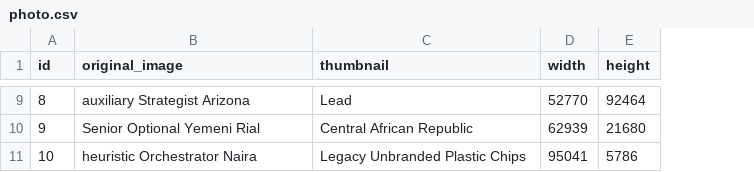
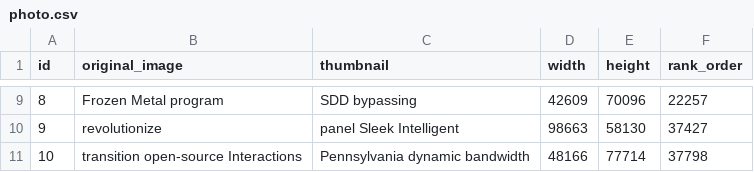
Before and after one commit to bit-star/rs, a CSV file: src/main/resources/config/liquibase/fake-data/photo.csv, drawn as a sheet; only a part is shown, gaps mark what is left out; the diff covers the shown part only; the diff names each change by its address in the sheet, - before the commit and + after, or states it on an @@ line.

```diff
--- a/src/main/resources/config/liquibase/fake-data/photo.csv
+++ b/src/main/resources/config/liquibase/fake-data/photo.csv
+column F (rank_order), rows 9-11: 22257 | 37427 | 37798
-B9 (original_image): auxiliary Strategist Arizona
+B9 (original_image): Frozen Metal program
-C9 (thumbnail): Lead
+C9 (thumbnail): SDD bypassing
-D9 (width): 52770
+D9 (width): 42609
-E9 (height): 92464
+E9 (height): 70096
-B10 (original_image): Senior Optional Yemeni Rial
+B10 (original_image): revolutionize
-C10 (thumbnail): Central African Republic
+C10 (thumbnail): panel Sleek Intelligent
-D10 (width): 62939
+D10 (width): 98663
-E10 (height): 21680
+E10 (height): 58130
-B11 (original_image): heuristic Orchestrator Naira
+B11 (original_image): transition open-source Interactions
-C11 (thumbnail): Legacy Unbranded Plastic Chips
+C11 (thumbnail): Pennsylvania dynamic bandwidth
-D11 (width): 95041
+D11 (width): 48166
-E11 (height): 5786
+E11 (height): 77714
```
Also changed, not shown: 28 edited cells elsewhere in this file, src/main/resources/config/liquibase/fake-data/alipay_user.csv, src/main/resources/config/liquibase/fake-data/category.csv, 34 other files.
